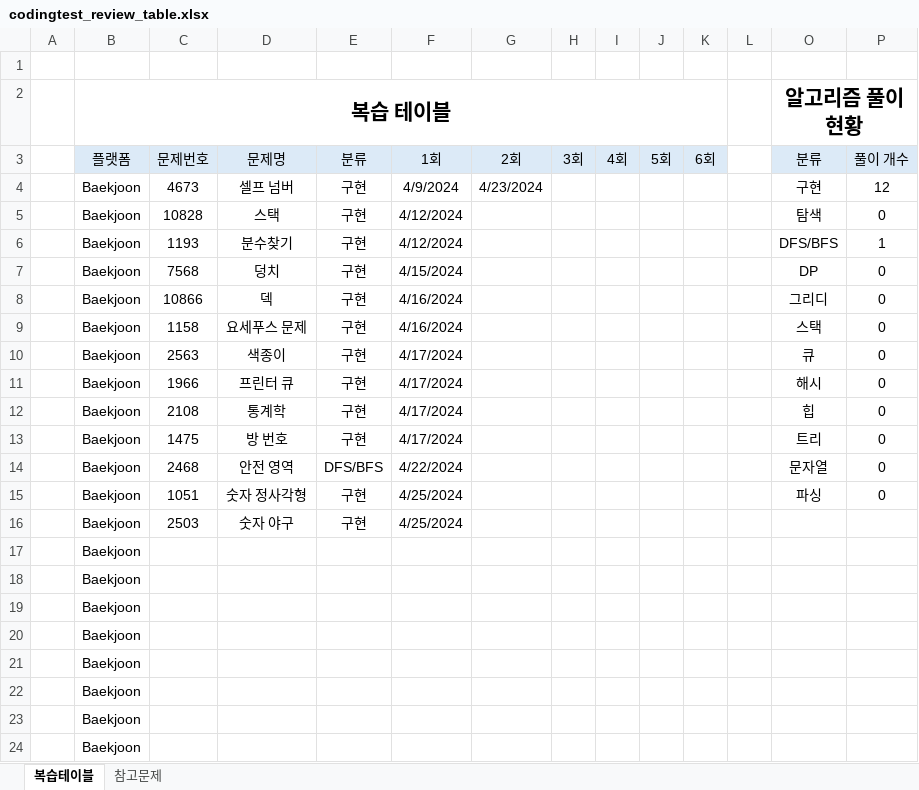
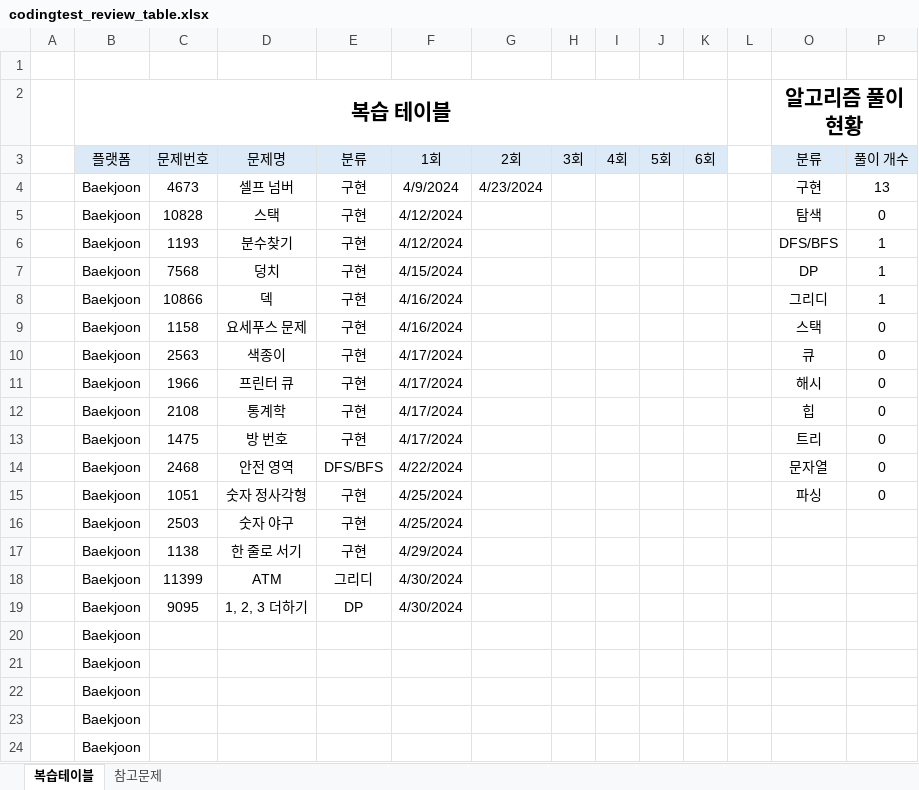
Before and after one commit to stat-thon/CodingTestStudy_2024, an Excel workbook: codingtest_review_table.xlsx, sheet 복습테이블, drawn as a sheet; values as stored, in another font and other column widths than the file's, no borders; removed rows and columns are numbered as before the commit, all else as after; the diff names each change by its address in the sheet, - before the commit and + after, or states it on an @@ line.

Commit message:
update xlsx

```diff
--- a/codingtest_review_table.xlsx (sheet 복습테이블)
+++ b/codingtest_review_table.xlsx (sheet 복습테이블)
-P4 (풀이 개수): 12
+P4 (풀이 개수): 13
-P7:P8 (풀이 개수): 0
+P7:P8 (풀이 개수): 1
-row 17:  | Baekjoon
-row 18:  | Baekjoon
-row 19:  | Baekjoon
+row 17:  | Baekjoon | 1138 | 한 줄로 서기 | 구현 | 4/29/2024
+row 18:  | Baekjoon | 11399 | ATM | 그리디 | 4/30/2024
+row 19:  | Baekjoon | 9095 | 1, 2, 3 더하기 | DP | 4/30/2024
```
